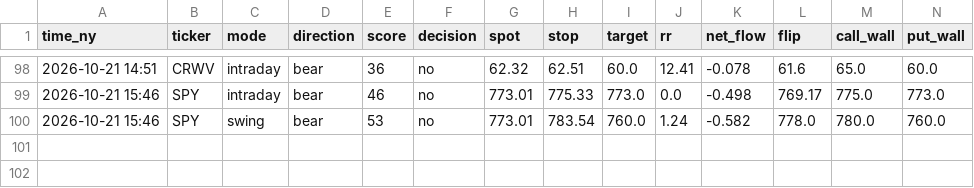
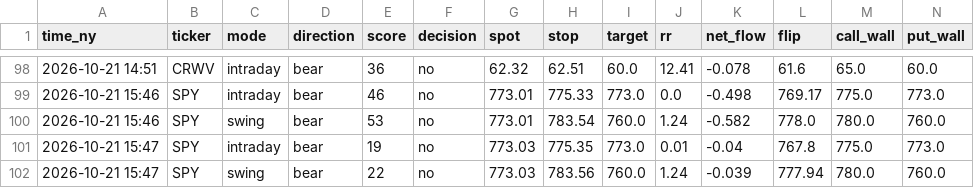
Before and after one commit to asrarabha8-cmyk/macdscanner, a CSV file: flow_confirm/data/signals.csv, drawn as a sheet; only a part is shown, gaps mark what is left out; rows hold the shown columns only; the diff names each change by its address in the sheet, - before the commit and + after, or states it on an @@ line.

Commit message:
flow check 2026-10-21

```diff
--- a/flow_confirm/data/signals.csv
+++ b/flow_confirm/data/signals.csv
+row 101: 2026-10-21 15:47 | SPY | intraday | bear | 19 | no | 773.03 | 775.35 | 773.0 | 0.01 | -0.04 | 767.8 | 775.0 | 773.0
+row 102: 2026-10-21 15:47 | SPY | swing | bear | 22 | no | 773.03 | 783.56 | 760.0 | 1.24 | -0.039 | 777.94 | 780.0 | 760.0
```
Also changed, not shown: 2 other files.
